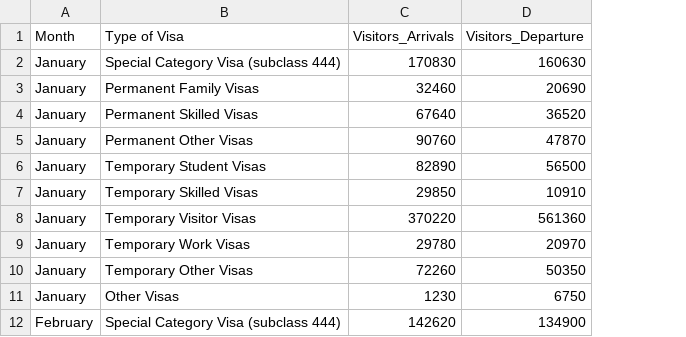
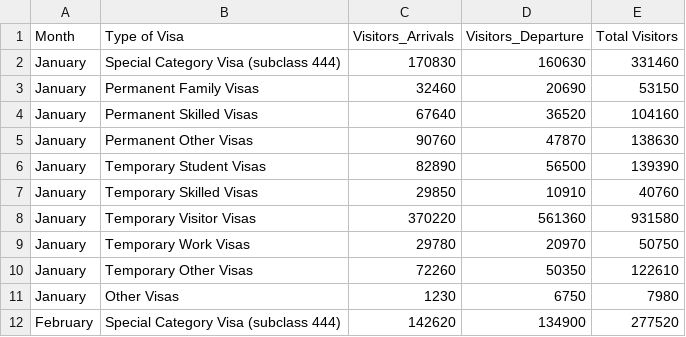
Before and after one commit to hiitswy/dv2, a CSV file: visitors_visa.csv, drawn as a sheet; only a part is shown; the diff names each change by its address in the sheet, - before the commit and + after, or states it on an @@ line.

Commit message:
Add files via upload

```diff
--- a/visitors_visa.csv
+++ b/visitors_visa.csv
+column E (Total Visitors), rows 2-12: 331460 | 53150 | 104160 | 138630 | 139390 | 40760 | 931580 | 50750 | 122610 | 7980 | 277520
```
